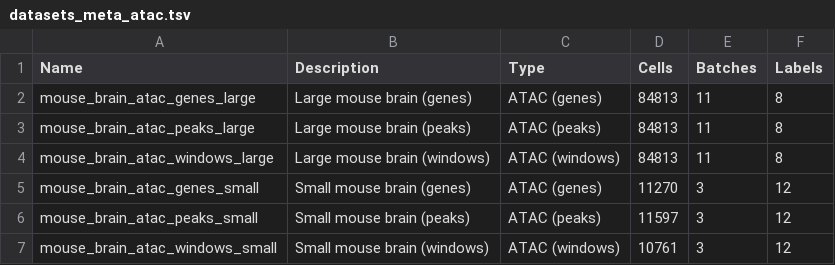
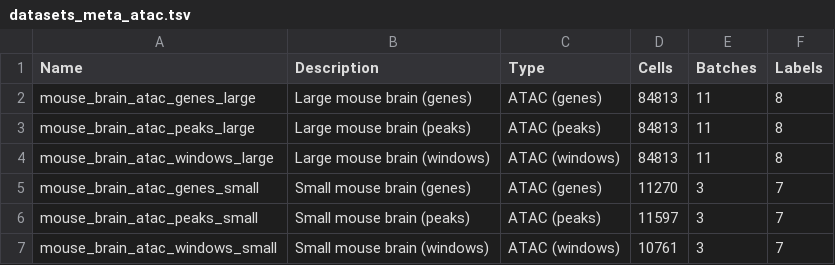
Before and after one commit to theislab/scib-reproducibility, a TSV file: data/datasets_meta_atac.tsv, drawn as a sheet.

Commit message:
Update methods and ATAC metadata

```diff
--- a/data/datasets_meta_atac.tsv
+++ b/data/datasets_meta_atac.tsv
@@ -4,4 +4,4 @@ mouse_brain_atac_peaks_large	Large mouse brain (peaks)	ATAC (peaks)	84813	11	8
 mouse_brain_atac_windows_large	Large mouse brain (windows)	ATAC (windows)	84813	11	8
-mouse_brain_atac_genes_small	Small mouse brain (genes)	ATAC (genes)	11270	3	12
-mouse_brain_atac_peaks_small	Small mouse brain (peaks)	ATAC (peaks)	11597	3	12
-mouse_brain_atac_windows_small	Small mouse brain (windows)	ATAC (windows)	10761	3	12
+mouse_brain_atac_genes_small	Small mouse brain (genes)	ATAC (genes)	11270	3	7
+mouse_brain_atac_peaks_small	Small mouse brain (peaks)	ATAC (peaks)	11597	3	7
+mouse_brain_atac_windows_small	Small mouse brain (windows)	ATAC (windows)	10761	3	7
```
Also changed, not shown: data/methods_meta.tsv.
